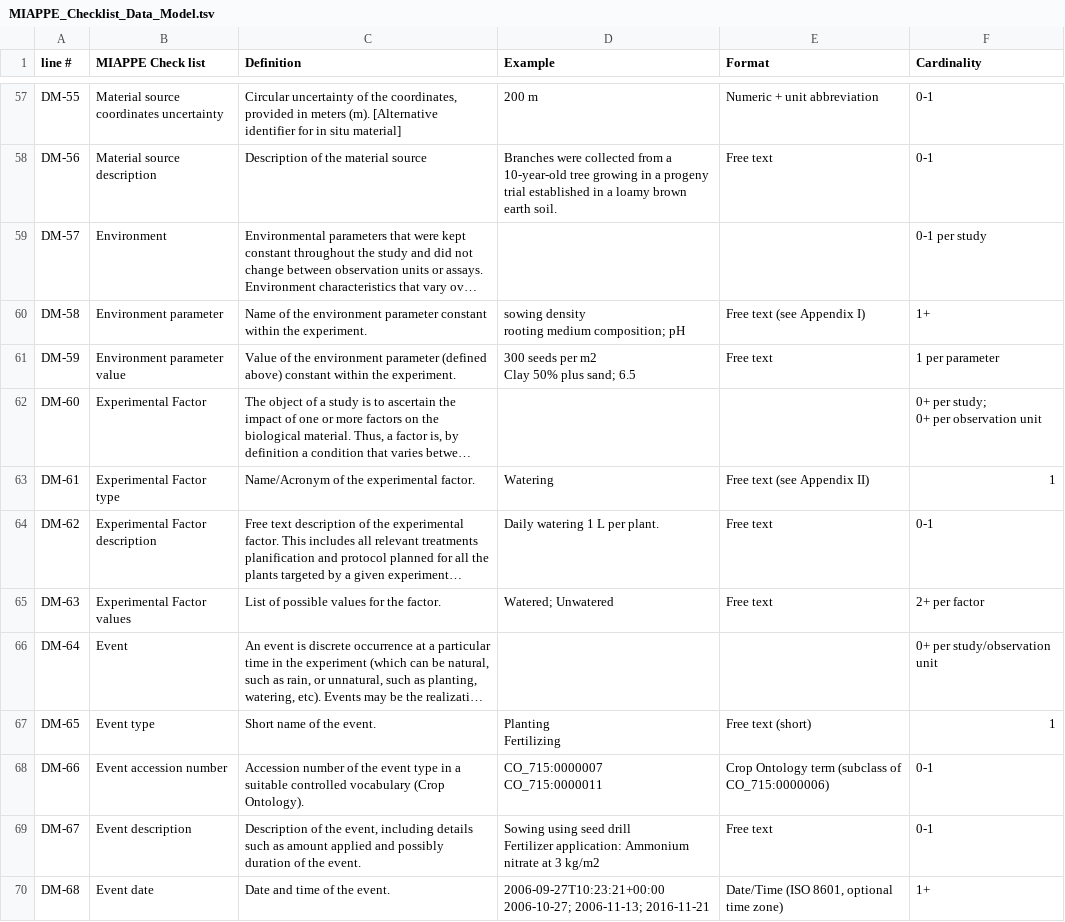
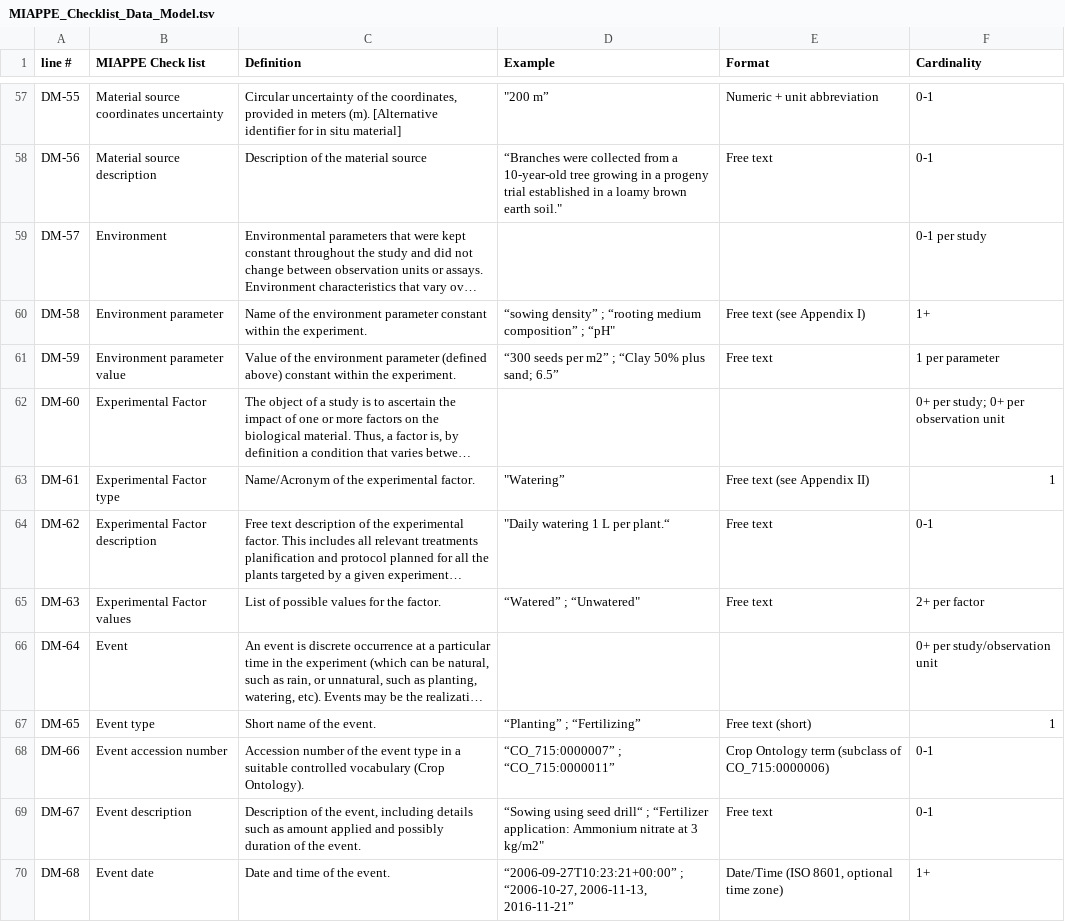
Before and after one commit to MIAPPE/MIAPPE, a TSV file: MIAPPE_Checklist_Data_Model.tsv, drawn as a sheet; only a part is shown, gaps mark what is left out; long unchanged cells end in …; ↵ is a line break in a cell; the diff covers the shown part only; the diff names each change by its address in the sheet, - before the commit and + after, or states it on an @@ line.

Commit message:
formatting of description and examples

```diff
--- a/MIAPPE_Checklist_Data_Model.tsv
+++ b/MIAPPE_Checklist_Data_Model.tsv
-D57 (Example): 200 m
+D57 (Example): "200 m”
-D58 (Example): Branches were collected from a 10-year-old tree growing in a progeny trial established in a loamy brown earth soil.
+D58 (Example): “Branches were collected from a 10-year-old tree growing in a progeny trial established in a loamy brown earth soil."
-D60 (Example): sowing density ↵ rooting medium composition; pH
+D60 (Example): “sowing density” ; “rooting medium composition” ; “pH"
-D61 (Example): 300 seeds per m2 ↵ Clay 50% plus sand; 6.5
+D61 (Example): “300 seeds per m2” ; “Clay 50% plus sand; 6.5”
-F62 (Cardinality): 0+ per study; ↵ 0+ per observation unit
+F62 (Cardinality): 0+ per study; 0+ per observation unit
-D63 (Example): Watering
+D63 (Example): "Watering”
-D64 (Example): Daily watering 1 L per plant.
+D64 (Example): "Daily watering 1 L per plant.“
-D65 (Example): Watered; Unwatered
+D65 (Example): “Watered” ; “Unwatered"
-D67 (Example): Planting ↵ Fertilizing
+D67 (Example): “Planting” ; “Fertilizing”
-D68 (Example): CO_715:0000007 ↵ CO_715:0000011
+D68 (Example): “CO_715:0000007” ; “CO_715:0000011”
-D69 (Example): Sowing using seed drill ↵ Fertilizer application: Ammonium nitrate at 3 kg/m2
+D69 (Example): “Sowing using seed drill“ ; “Fertilizer application: Ammonium nitrate at 3 kg/m2"
-D70 (Example): 2006-09-27T10:23:21+00:00 ↵ 2006-10-27; 2006-11-13; 2016-11-21
+D70 (Example): “2006-09-27T10:23:21+00:00” ; “2006-10-27, 2006-11-13, 2016-11-21”
```
Also changed, not shown: 73 edited cells elsewhere in this file.
